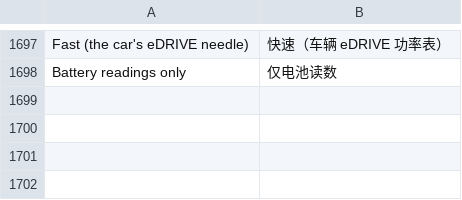
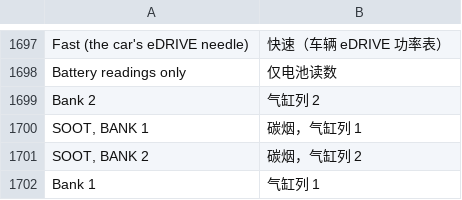
Before and after one commit to JackieZ123430/idrive7-apps-cn, a TSV file: kit/runtime/locales/zh-CN.tsv, drawn as a sheet; only a part is shown, gaps mark what is left out.

Commit message:
V8 twin engine units: M Vitals 2.27.7, Live Data 1.0.17, Redline 2.0.45, Service 1.6.3, ZF 8HP 1.5.8
The V8s (N63, S63, S68) run bank 2 from a second engine unit at 0x13. kit/runtime/twin_dme.js finds them
from the master's SGBD index (22 F150, asked once, kept in data/twin_dme.json); any other engine never has
0x13 asked. The N74 V12 is not supported and counts as one engine unit.

- Live Data: misfires and rough running of cylinders 7 and 8, Bank 2 groups from the second unit, the trip
  computer's fuel from both units.
- M Vitals: bank 2's misfire counts after bank 1's; bank 2's boost beside bank 1's on the Engine page, in
  the warning colour when the banks are more than 0.2 bar apart (both read from the same identifier).
- Redline: knock as the larger retard of the two banks; fuel as both units' 5656 added, else OBD 5E,
  never one bank alone.
- Service: the second unit's values where the master keeps only its own bank.
- V8 Auto redline (Redline, M Vitals): 6500 for an N63, 7200 for an M car's S63 / S68. The G-series
  indexes are shared, so the master's VIN maker code is read once: WBS = M car; 5YM (some X5 / X6 too)
  keeps the profile's 7000. Only the maker code is kept; the VIN is neither stored nor logged. The Redline
  setting and the learned limiter still come first.
- ZF 8HP: a gearbox variant can carry its own catalog; records that fail are logged once each, to help
  add other gearboxes (a V8's) with EGS variant: Try any.

Tests: kit/tools/test_twin_dme.js (14 checks), test_zf8hp.js. Not yet checked on a car.

```diff
--- a/kit/runtime/locales/zh-CN.tsv
+++ b/kit/runtime/locales/zh-CN.tsv
@@ -1698 +1698,5 @@ Fast (the car's eDRIVE needle)	快速（车辆 eDRIVE 功率表）
 Battery readings only	仅电池读数
+Bank 2	气缸列 2
+SOOT, BANK 1	碳烟，气缸列 1
+SOOT, BANK 2	碳烟，气缸列 2
+Bank 1	气缸列 1
```
Also changed, not shown: kit/runtime/locales/ko.tsv, kit/runtime/locales/ru.tsv, 31 other files.
